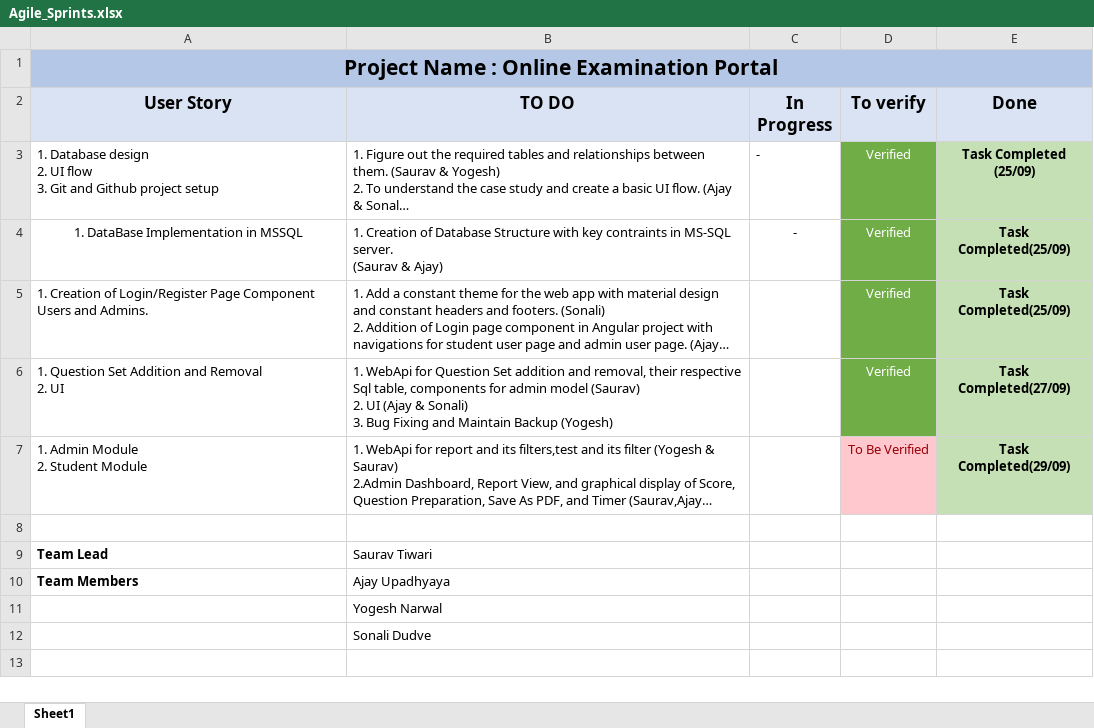
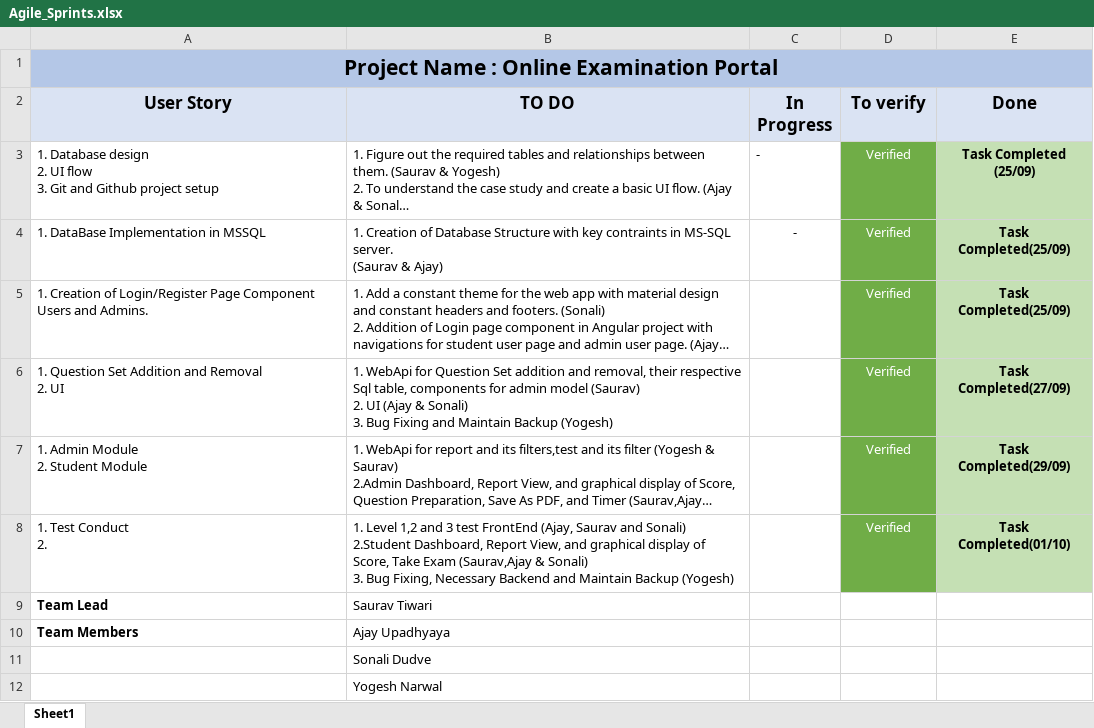
Before and after one commit to sauravtiwari99/OnlineExam, an Excel workbook: Scrum Board/Agile_Sprints.xlsx, sheet Sheet1, drawn as a sheet; long unchanged cells end in …; values as stored, in another font and other column widths than the file's, no borders; ↵ is a line break in a cell; the diff names each change by its address in the sheet, - before the commit and + after, or states it on an @@ line.

```diff
--- a/Scrum Board/Agile_Sprints.xlsx (sheet Sheet1)
+++ b/Scrum Board/Agile_Sprints.xlsx (sheet Sheet1)
-A4 alignment: center
+A4 alignment: left
-D7 (To verify): To Be Verified
+D7 (To verify): Verified
@@ D7 fill: #FFC7CE → #70AD47, text colour: #9C0006 → #FFFFFF @@
-row 8: (empty)
+row 8: 1. Test Conduct ↵ 2. | 1. Level 1,2 and 3 test FrontEnd (Ajay, Saurav and Sonali) ↵ 2.Student Dashboard, Report View, and graphical display of Score, Take Exam (Saurav,Ajay & Sonali) ↵ 3. Bug Fixing, Necessary Backend and Maintain Backup (Yogesh) |  | Verified | Task Completed(01/10)
-D8 fill: none
+D8 fill: #70AD47
-E8 fill: none
+E8 fill: #C5E0B4
@@ row 12 moved to row 11: Sonali Dudve @@
```
Also changed, not shown: Scrum Board/Work Updates.xlsx.
